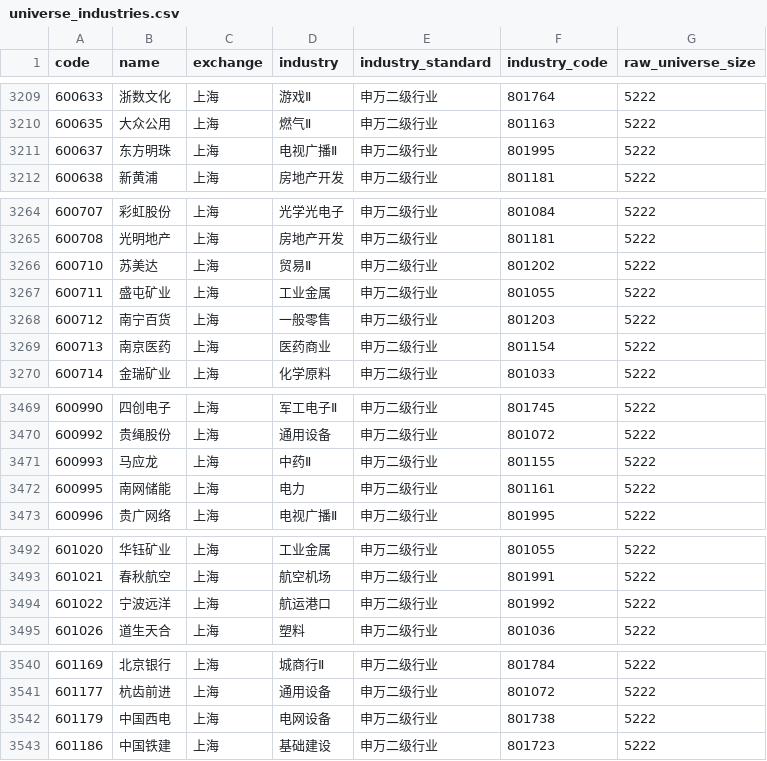
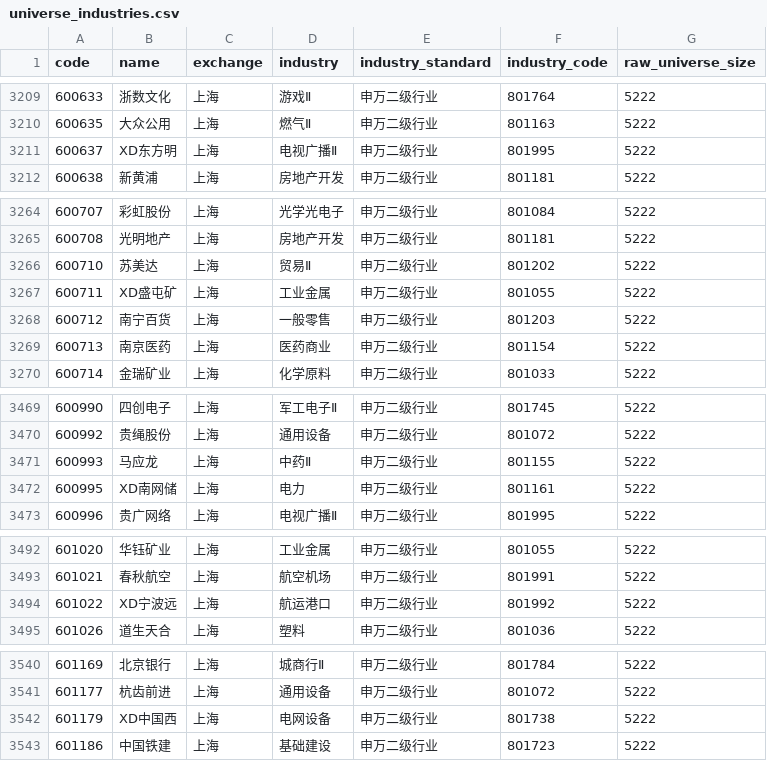
Before and after one commit to Yaohuizhongliu/a-share-picker, a CSV file: reports/latest/universe_industries.csv, drawn as a sheet; only a part is shown, gaps mark what is left out; the diff covers the shown part only.

```diff
--- a/reports/latest/universe_industries.csv
+++ b/reports/latest/universe_industries.csv
@@ -3210,3 +3210,3 @@
 600635,大众公用,上海,燃气Ⅱ,申万二级行业,801163,5222
-600637,东方明珠,上海,电视广播Ⅱ,申万二级行业,801995,5222
+600637,XD东方明,上海,电视广播Ⅱ,申万二级行业,801995,5222
 600638,新黄浦,上海,房地产开发,申万二级行业,801181,5222
@@ -3266,3 +3266,3 @@
 600710,苏美达,上海,贸易Ⅱ,申万二级行业,801202,5222
-600711,盛屯矿业,上海,工业金属,申万二级行业,801055,5222
+600711,XD盛屯矿,上海,工业金属,申万二级行业,801055,5222
 600712,南宁百货,上海,一般零售,申万二级行业,801203,5222
@@ -3471,3 +3471,3 @@
 600993,马应龙,上海,中药Ⅱ,申万二级行业,801155,5222
-600995,南网储能,上海,电力,申万二级行业,801161,5222
+600995,XD南网储,上海,电力,申万二级行业,801161,5222
 600996,贵广网络,上海,电视广播Ⅱ,申万二级行业,801995,5222
@@ -3493,3 +3493,3 @@
 601021,春秋航空,上海,航空机场,申万二级行业,801991,5222
-601022,宁波远洋,上海,航运港口,申万二级行业,801992,5222
+601022,XD宁波远,上海,航运港口,申万二级行业,801992,5222
 601026,道生天合,上海,塑料,申万二级行业,801036,5222
@@ -3541,3 +3541,3 @@
 601177,杭齿前进,上海,通用设备,申万二级行业,801072,5222
-601179,中国西电,上海,电网设备,申万二级行业,801738,5222
+601179,XD中国西,上海,电网设备,申万二级行业,801738,5222
 601186,中国铁建,上海,基础建设,申万二级行业,801723,5222
```
Also changed, not shown: 20 edited cells elsewhere in this file, reports/latest/recommendations.csv, reports/latest/research/adaptive_daily_decisions.csv, 14 other files.
